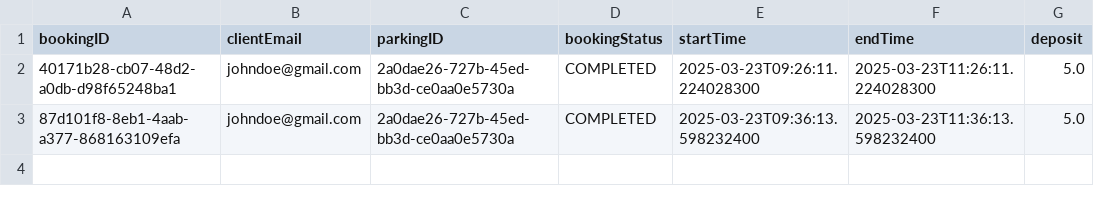
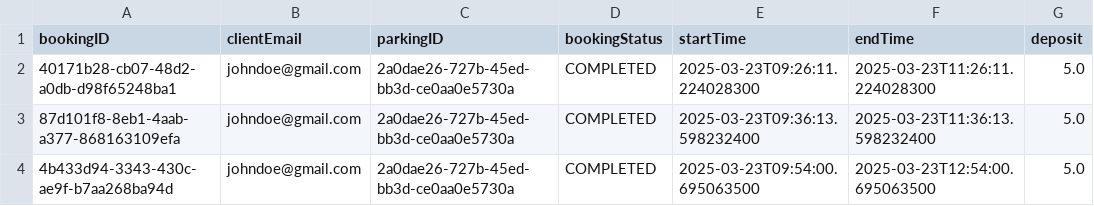
Before and after one commit to f-perna/yorku-parking, a CSV file: data/bookings.csv, drawn as a sheet; the diff names each change by its address in the sheet, - before the commit and + after, or states it on an @@ line.

```diff
--- a/data/bookings.csv
+++ b/data/bookings.csv
+row 4: 4b433d94-3343-430c-ae9f-b7aa268ba94d | johndoe@gmail.com | 2a0dae26-727b-45ed-bb3d-ce0aa0e5730a | COMPLETED | 2025-03-23T09:54:00.695063500 | 2025-03-23T12:54:00.695063500 | 5.0
```
Also changed, not shown: data/payments.csv, 14 other files.
